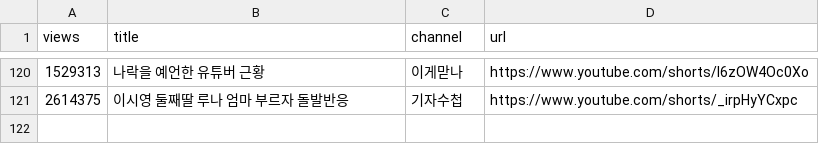
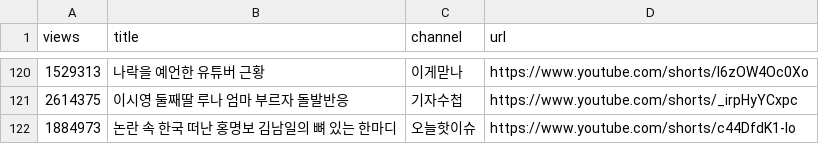
Before and after one commit to gguzze-code/yt-trend, a CSV file: docs/data/archive_hits.csv, drawn as a sheet; only a part is shown, gaps mark what is left out.

```diff
--- a/docs/data/archive_hits.csv
+++ b/docs/data/archive_hits.csv
@@ -121 +121,2 @@ views,title,channel,url
 2614375,"이시영 둘째딸 루나 엄마 부르자 돌발반응","기자수첩",https://www.youtube.com/shorts/_irpHyYCxpc
+1884973,"논란 속 한국 떠난 홍명보 김남일의 뼈 있는 한마디","오늘핫이슈",https://www.youtube.com/shorts/c44DfdK1-lo
```
Also changed, not shown: 4 other files.
